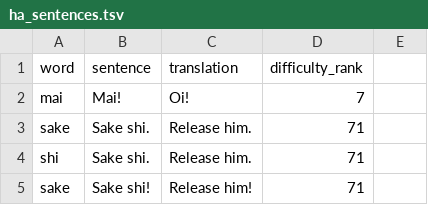
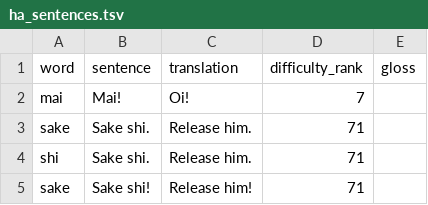
Before and after one commit to CorneliuSmith/polyglot-srs, a TSV file: data/ha_sentences.tsv, drawn as a sheet; only a part is shown; the diff names each change by its address in the sheet, - before the commit and + after, or states it on an @@ line.

```diff
--- a/data/ha_sentences.tsv
+++ b/data/ha_sentences.tsv
-E1: (empty)
+E1: gloss
```
Also changed, not shown: data/mi_sentences.tsv, data/sw_sentences.tsv, 2 other files.
